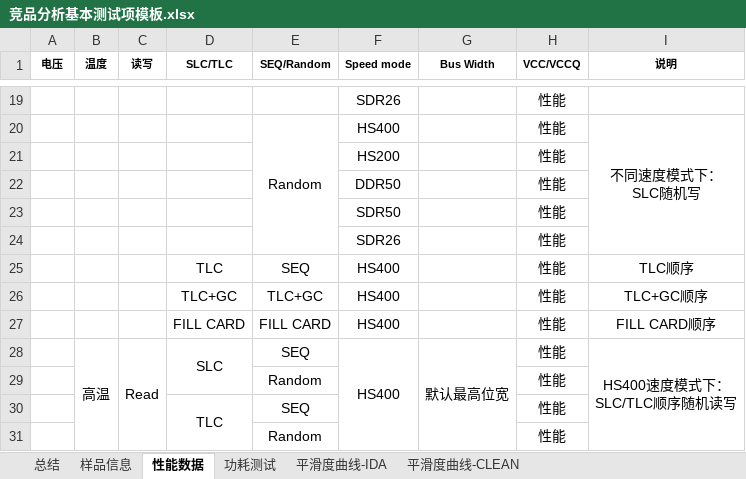
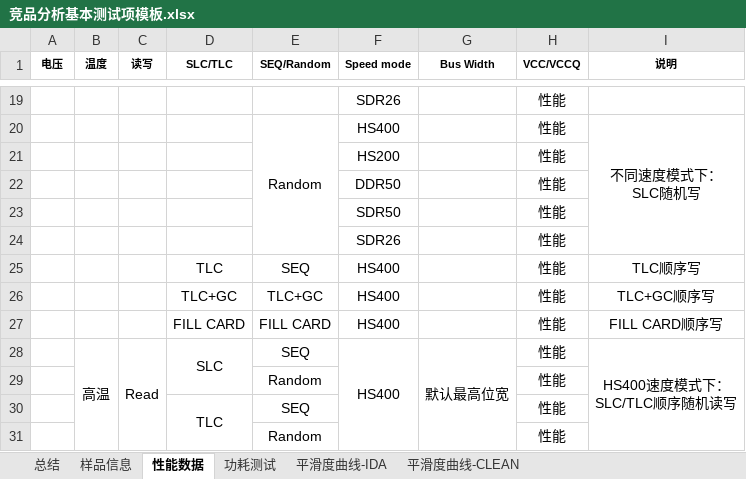
Before and after one commit to jiangwen1317/PythonProject, an Excel workbook: 基础竞品分析工具/竞品分析基本测试项模板.xlsx, sheet 性能数据, drawn as a sheet; only a part is shown, gaps mark what is left out; values as stored, in another font and other column widths than the file's, no borders; conditional formats not drawn; the diff names each change by its address in the sheet, - before the commit and + after, or states it on an @@ line.

Commit message:
refactor(基础竞品分析工具): 拆分纯逻辑至 data_core 并补充单元测试
- 从 GET_Data.py 抽取文件查找、日志解码、路径解析、值清洗等 7 个纯函数至新模块 data_core.py（仅依赖标准库）
- GET_Data.py 改为调用 data_core，消除两处重复的逐行解码代码，保留 extract_key_value_pairs/extract_key 同名别名兼容既有调用
- 新增 tests/test_data_core.py 共 26 条用例，pytest.ini 纳入该目录
- 修复 .gitignore 通配规则误忽略 tests/ 目录的问题
- Power_and_Performance.spec hiddenimports 补充 data_core
- 模板 xlsx 完善性能数据表 I25:I27 标签文字（TLC顺序→TLC顺序写等）

```diff
--- a/基础竞品分析工具/竞品分析基本测试项模板.xlsx (sheet 性能数据)
+++ b/基础竞品分析工具/竞品分析基本测试项模板.xlsx (sheet 性能数据)
-I25 (说明): TLC顺序
+I25 (说明): TLC顺序写
-I26 (说明): TLC+GC顺序
+I26 (说明): TLC+GC顺序写
-I27 (说明): FILL CARD顺序
+I27 (说明): FILL CARD顺序写
```
Also changed, not shown: charts or pictures, 7 other files.
